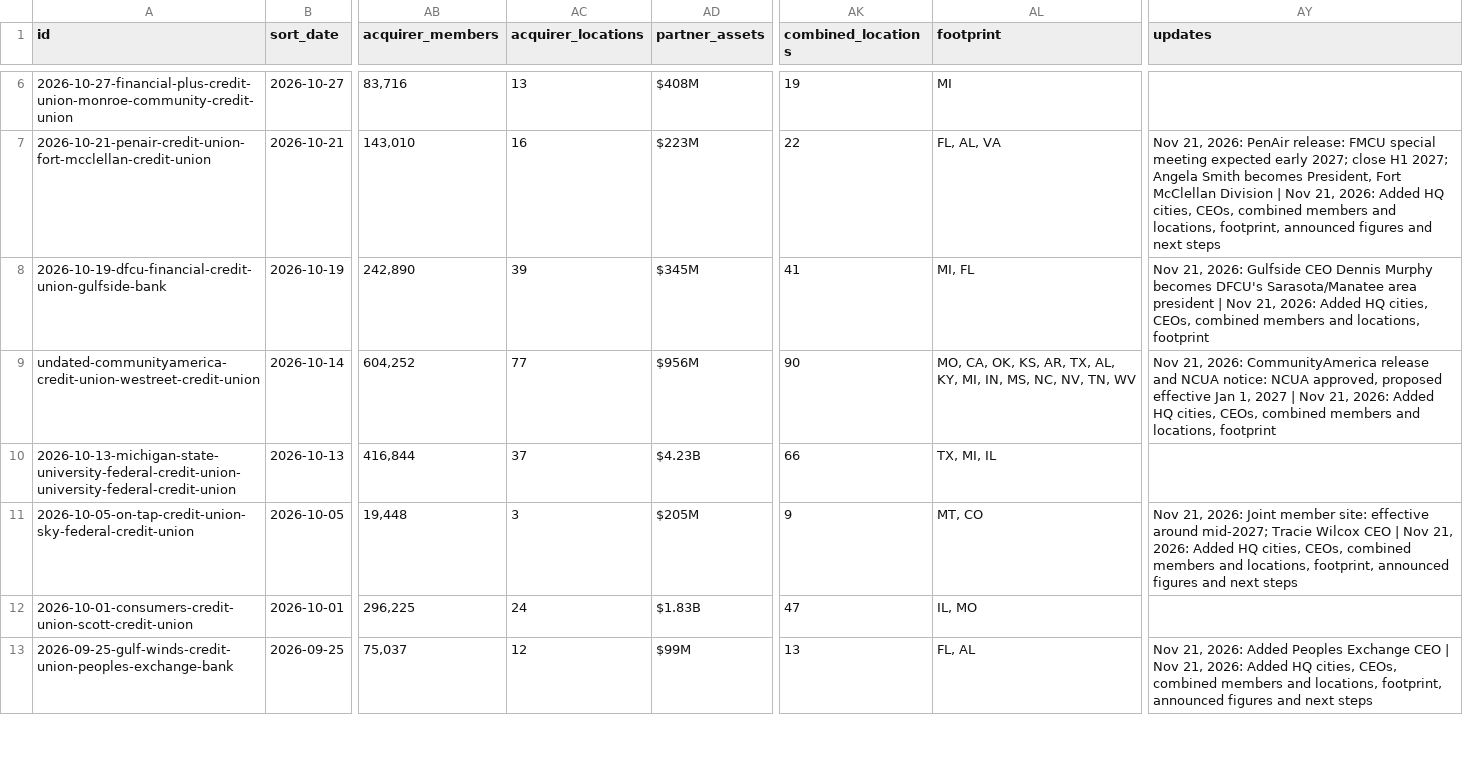
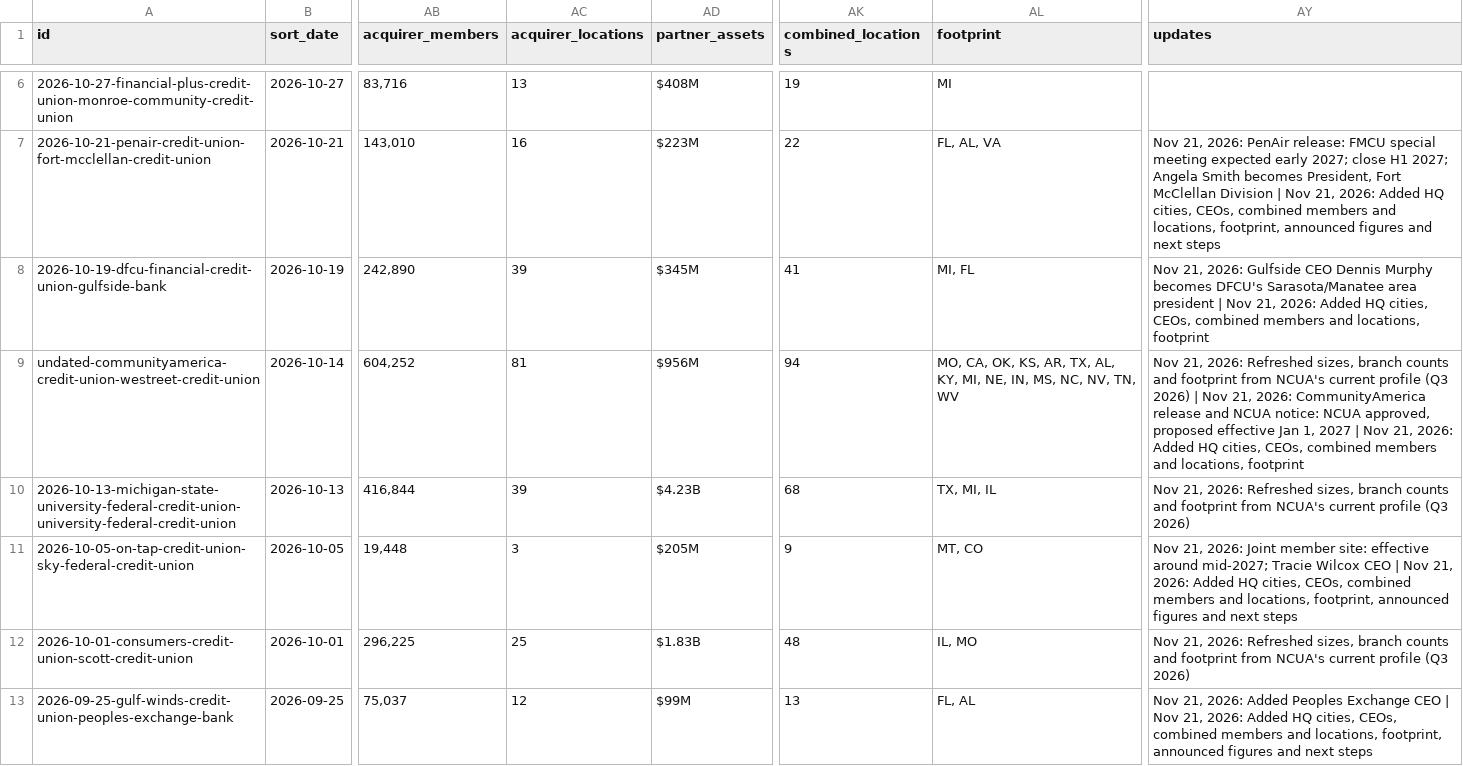
Before and after one commit to skmcnair/data-feeds, a CSV file: feeds/mergers/feed.csv, drawn as a sheet; only a part is shown, gaps mark what is left out; the diff covers the shown part only; the diff names each change by its address in the sheet, - before the commit and + after, or states it on an @@ line.

```diff
--- a/feeds/mergers/feed.csv
+++ b/feeds/mergers/feed.csv
-AC9 (acquirer_locations): 77
+AC9 (acquirer_locations): 81
-AK9 (combined_locations): 90
+AK9 (combined_locations): 94
-AL9 (footprint): …KY, MI, IN, MS,…
+AL9 (footprint): …KY, MI, NE, IN, MS,…
-AY9 (updates): …21, 2026: CommunityAmerica release…
+AY9 (updates): …21, 2026: Refreshed sizes, branch counts and footprint from NCUA's current profile (Q3 2026) | Nov 21, 2026: CommunityAmerica release…
-AC10 (acquirer_locations): 37
+AC10 (acquirer_locations): 39
-AK10 (combined_locations): 66
+AK10 (combined_locations): 68
-AY10 (updates): (empty)
+AY10 (updates): Nov 21, 2026: Refreshed sizes, branch counts and footprint from NCUA's current profile (Q3 2026)
-AC12 (acquirer_locations): 24
+AC12 (acquirer_locations): 25
-AK12 (combined_locations): 47
+AK12 (combined_locations): 48
-AY12 (updates): (empty)
+AY12 (updates): Nov 21, 2026: Refreshed sizes, branch counts and footprint from NCUA's current profile (Q3 2026)
```
Also changed, not shown: 44 edited cells elsewhere in this file, 7 other files.
